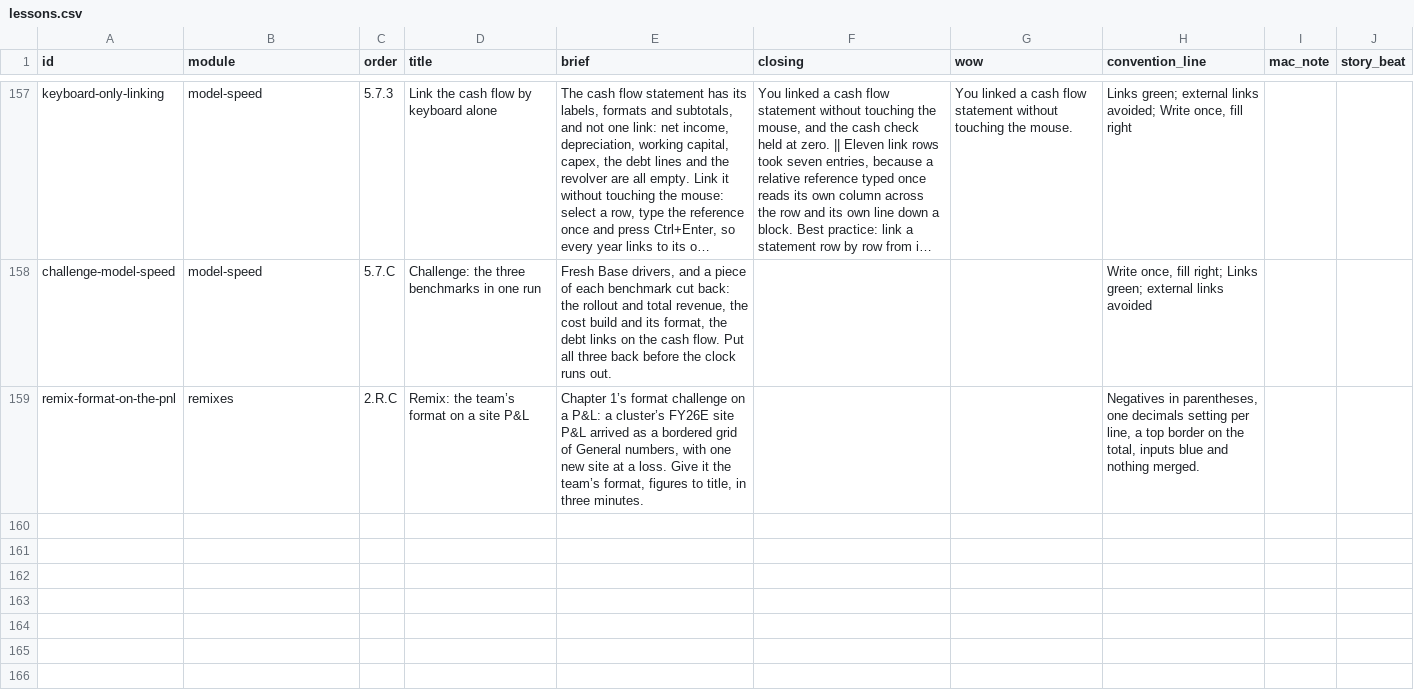
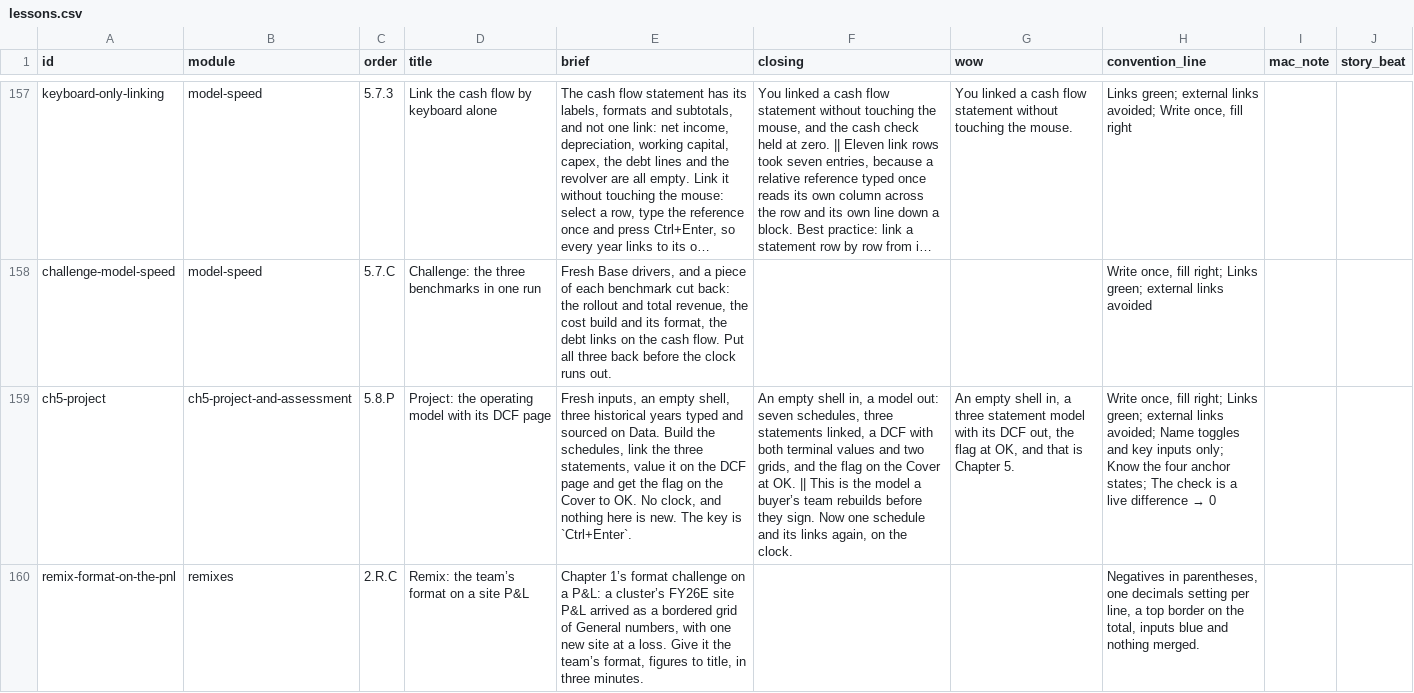
Before and after one commit to rathunter69/Hotkey.gg, a CSV file: app2/content/copy/lessons.csv, drawn as a sheet; only a part is shown, gaps mark what is left out; long unchanged cells end in …; the diff names each change by its address in the sheet, - before the commit and + after, or states it on an @@ line.

```diff
--- a/app2/content/copy/lessons.csv
+++ b/app2/content/copy/lessons.csv
+row 159: ch5-project | ch5-project-and-assessment | 5.8.P | Project: the operating model with its DCF page | Fresh inputs, an empty shell, three historical years typed and sourced on Data. Build the schedules, link the three statements, value it on the DCF page and get the flag on the Cover to OK. No clock, and nothing here is new. The key is `Ctrl+Enter`. | An empty shell in, a model out: seven schedules, three statements linked, a DCF with both terminal values and two grids, and the flag on the Cover at OK. || This is the model a buyer’s team rebuilds before they sign. Now one schedule and its links again, on the clock. | An empty shell in, a three statement model with its DCF out, the flag at OK, and that is Chapter 5. | Write once, fill right; Links green; external links avoided; Name toggles and key inputs only; Know the four anchor states; The check is a live difference → 0
```
Also changed, not shown: app2/content/copy/goals.csv, app2/content/copy/modules.csv, 8 other files.
